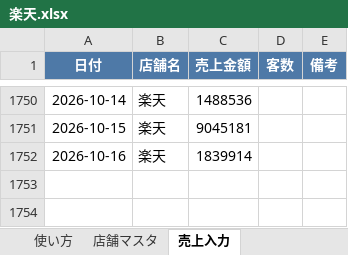
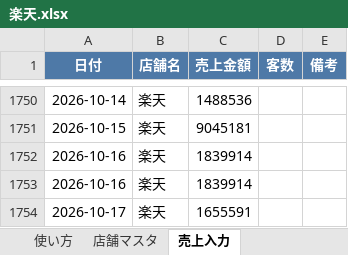
Before and after one commit to bossbossec-coder/bigboss-special-page, an Excel workbook: dashboard/data/incoming/楽天.xlsx, sheet 売上入力, drawn as a sheet; only a part is shown, gaps mark what is left out; values as stored, in another font and other column widths than the file's, no borders; the diff names each change by its address in the sheet, - before the commit and + after, or states it on an @@ line.

Commit message:
売上データ追加: 楽天.xlsx（自動アップロード）

```diff
--- a/dashboard/data/incoming/楽天.xlsx (sheet 売上入力)
+++ b/dashboard/data/incoming/楽天.xlsx (sheet 売上入力)
+row 1753: 2026-10-16 | 楽天 | 1839914
+row 1754: 2026-10-17 | 楽天 | 1655591
```
